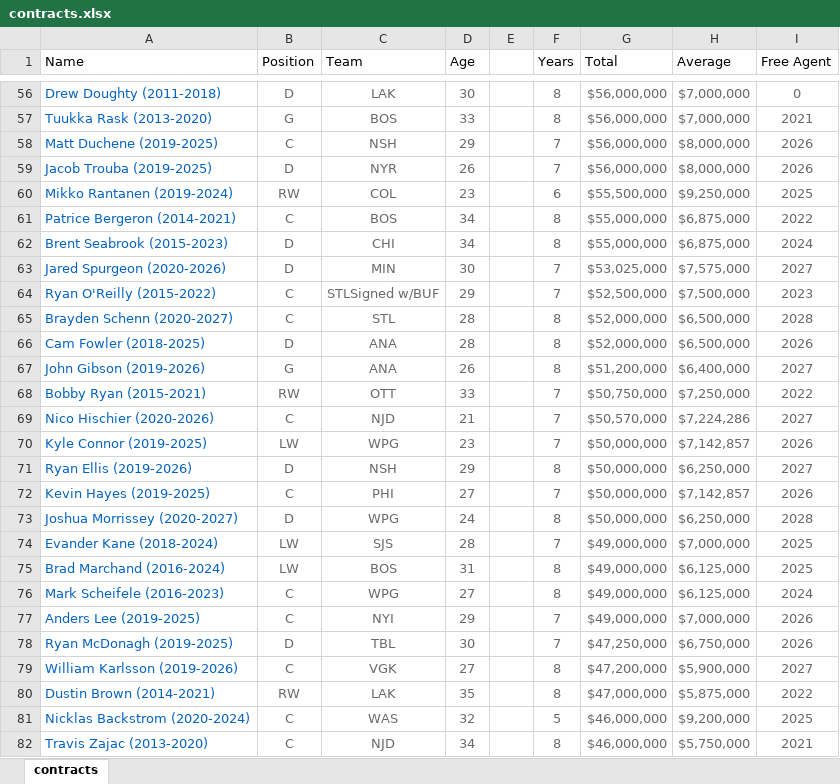
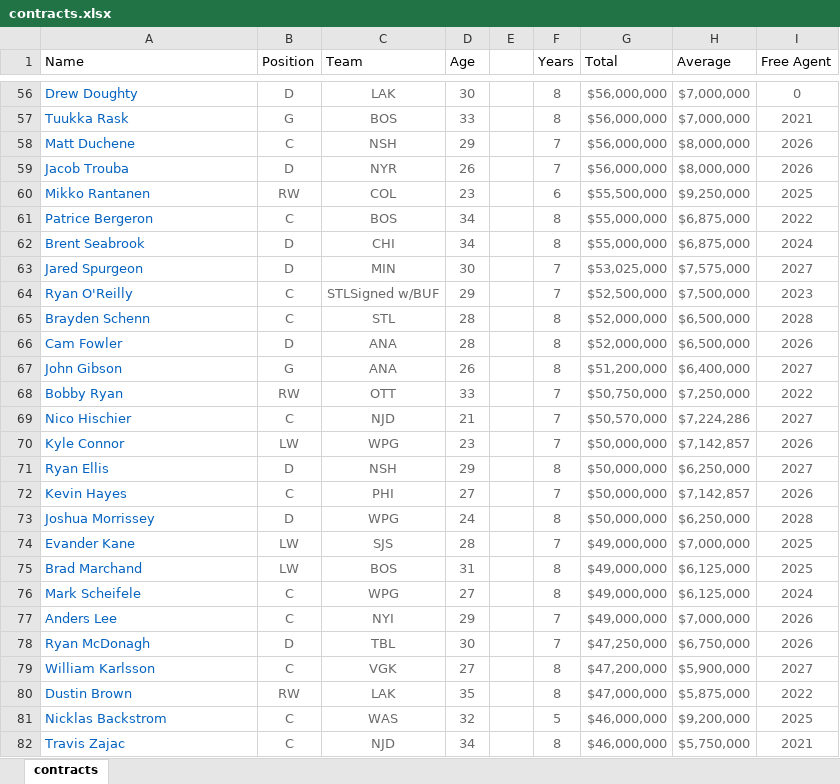
Before and after one commit to michaelferon/hockey, an Excel workbook: data/contracts.xlsx, sheet contracts, drawn as a sheet; only a part is shown, gaps mark what is left out; values as stored, in another font and other column widths than the file's, no borders; the diff covers the shown part only; the diff names each change by its address in the sheet, - before the commit and + after, or states it on an @@ line.

Commit message:
fixed the contract data to be formatted correctly

```diff
--- a/data/contracts.xlsx (sheet contracts)
+++ b/data/contracts.xlsx (sheet contracts)
-A56 (Name): Drew Doughty (2011-2018)
+A56 (Name): Drew Doughty
-A57 (Name): Tuukka Rask (2013-2020)
+A57 (Name): Tuukka Rask
-A58 (Name): Matt Duchene (2019-2025)
+A58 (Name): Matt Duchene
-A59 (Name): Jacob Trouba (2019-2025)
+A59 (Name): Jacob Trouba
-A60 (Name): Mikko Rantanen (2019-2024)
+A60 (Name): Mikko Rantanen
-A61 (Name): Patrice Bergeron (2014-2021)
+A61 (Name): Patrice Bergeron
-A62 (Name): Brent Seabrook (2015-2023)
+A62 (Name): Brent Seabrook
-A63 (Name): Jared Spurgeon (2020-2026)
+A63 (Name): Jared Spurgeon
-A64 (Name): Ryan O'Reilly (2015-2022)
+A64 (Name): Ryan O'Reilly
-A65 (Name): Brayden Schenn (2020-2027)
+A65 (Name): Brayden Schenn
-A66 (Name): Cam Fowler (2018-2025)
+A66 (Name): Cam Fowler
-A67 (Name): John Gibson (2019-2026)
+A67 (Name): John Gibson
-A68 (Name): Bobby Ryan (2015-2021)
+A68 (Name): Bobby Ryan
-A69 (Name): Nico Hischier (2020-2026)
+A69 (Name): Nico Hischier
-A70 (Name): Kyle Connor (2019-2025)
+A70 (Name): Kyle Connor
-A71 (Name): Ryan Ellis (2019-2026)
+A71 (Name): Ryan Ellis
-A72 (Name): Kevin Hayes (2019-2025)
+A72 (Name): Kevin Hayes
-A73 (Name): Joshua Morrissey (2020-2027)
+A73 (Name): Joshua Morrissey
-A74 (Name): Evander Kane (2018-2024)
+A74 (Name): Evander Kane
-A75 (Name): Brad Marchand (2016-2024)
+A75 (Name): Brad Marchand
-A76 (Name): Mark Scheifele (2016-2023)
+A76 (Name): Mark Scheifele
-A77 (Name): Anders Lee (2019-2025)
+A77 (Name): Anders Lee
-A78 (Name): Ryan McDonagh (2019-2025)
+A78 (Name): Ryan McDonagh
-A79 (Name): William Karlsson (2019-2026)
+A79 (Name): William Karlsson
-A80 (Name): Dustin Brown (2014-2021)
+A80 (Name): Dustin Brown
-A81 (Name): Nicklas Backstrom (2020-2024)
+A81 (Name): Nicklas Backstrom
-A82 (Name): Travis Zajac (2013-2020)
+A82 (Name): Travis Zajac
```
Also changed, not shown: 832 edited cells elsewhere in this sheet.
